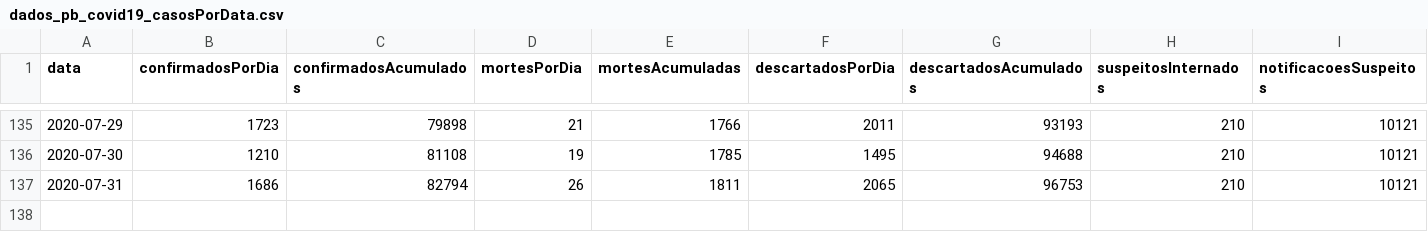
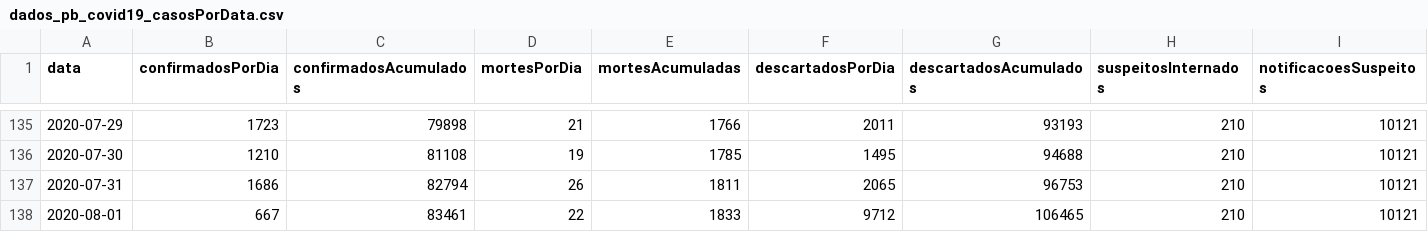
Before and after one commit to covid19pb/covid19pb.github.io, a CSV file: data/paraiba/dados_pb_covid19_casosPorData.csv, drawn as a sheet; only a part is shown, gaps mark what is left out; rows hold the shown columns only; the diff names each change by its address in the sheet, - before the commit and + after, or states it on an @@ line.

```diff
--- a/data/paraiba/dados_pb_covid19_casosPorData.csv
+++ b/data/paraiba/dados_pb_covid19_casosPorData.csv
+row 138: 2020-08-01 | 667 | 83461 | 22 | 1833 | 9712 | 106465 | 210 | 10121
```
Also changed, not shown: data/cidades/campina_grande/data/dados_diarios_cg_covid19.csv, data/paraiba/dados_pb_covid19_casosPorCidade.csv, 14 other files.
